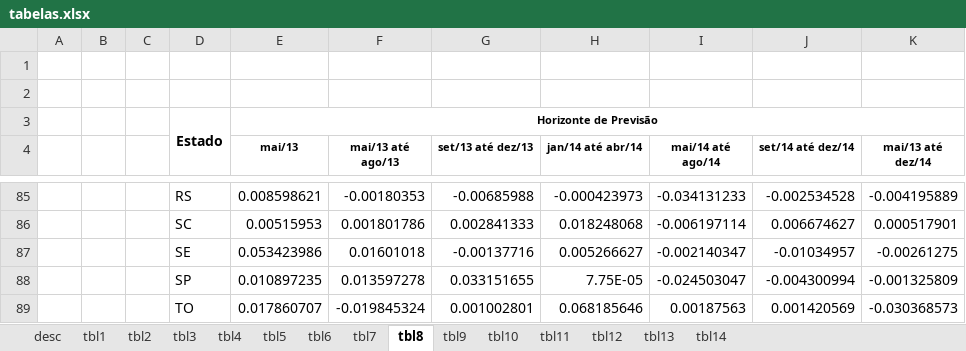
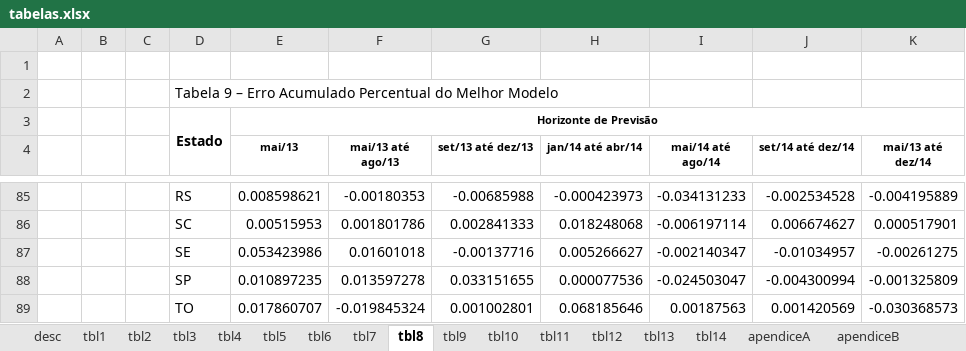
Before and after one commit to fjuniorr/ffeb-2015-resultados, an Excel workbook: tabelas.xlsx, sheet tbl8, drawn as a sheet; only a part is shown, gaps mark what is left out; values as stored, in another font and other column widths than the file's, no borders; conditional formats not drawn; the diff names each change by its address in the sheet, - before the commit and + after, or states it on an @@ line.

Commit message:
Versao final das tabelas na manha do segundo dia[B

```diff
--- a/tabelas.xlsx (sheet tbl8)
+++ b/tabelas.xlsx (sheet tbl8)
+sheet tab: apendiceA
+sheet tab: apendiceB
-D2: (empty)
+D2: Tabela 9 – Erro Acumulado Percentual do Melhor Modelo
-H88 (jan/14 até abr/14): 7.75E-05
+H88 (jan/14 até abr/14): 0.000077536
```
Also changed, not shown: sheet tbl14, sheet tbl13, sheet desc, sheet tbl12, sheet tbl11, sheet tbl10, 8 more sheets, other sheet tabs, formulas that keep their value, 2 other files.
